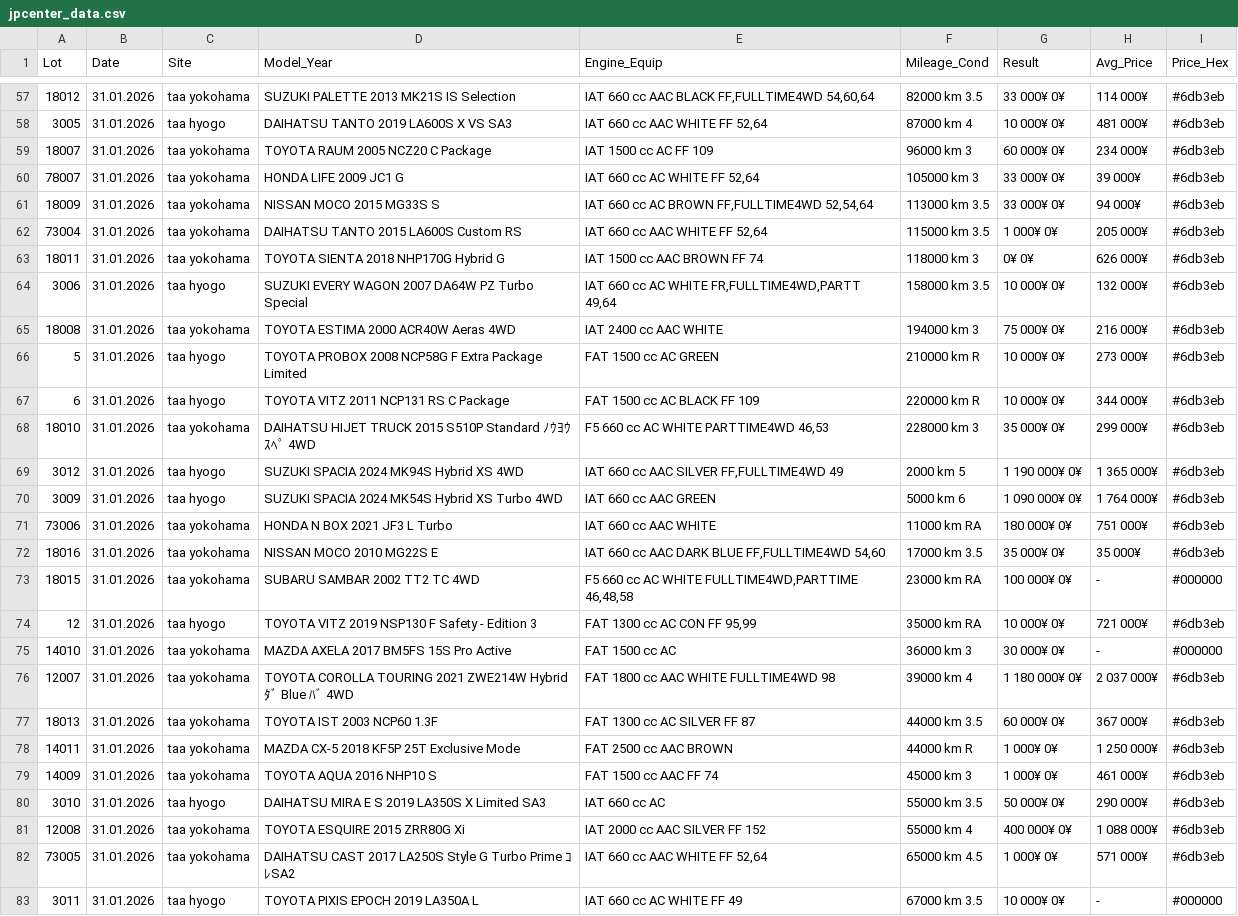
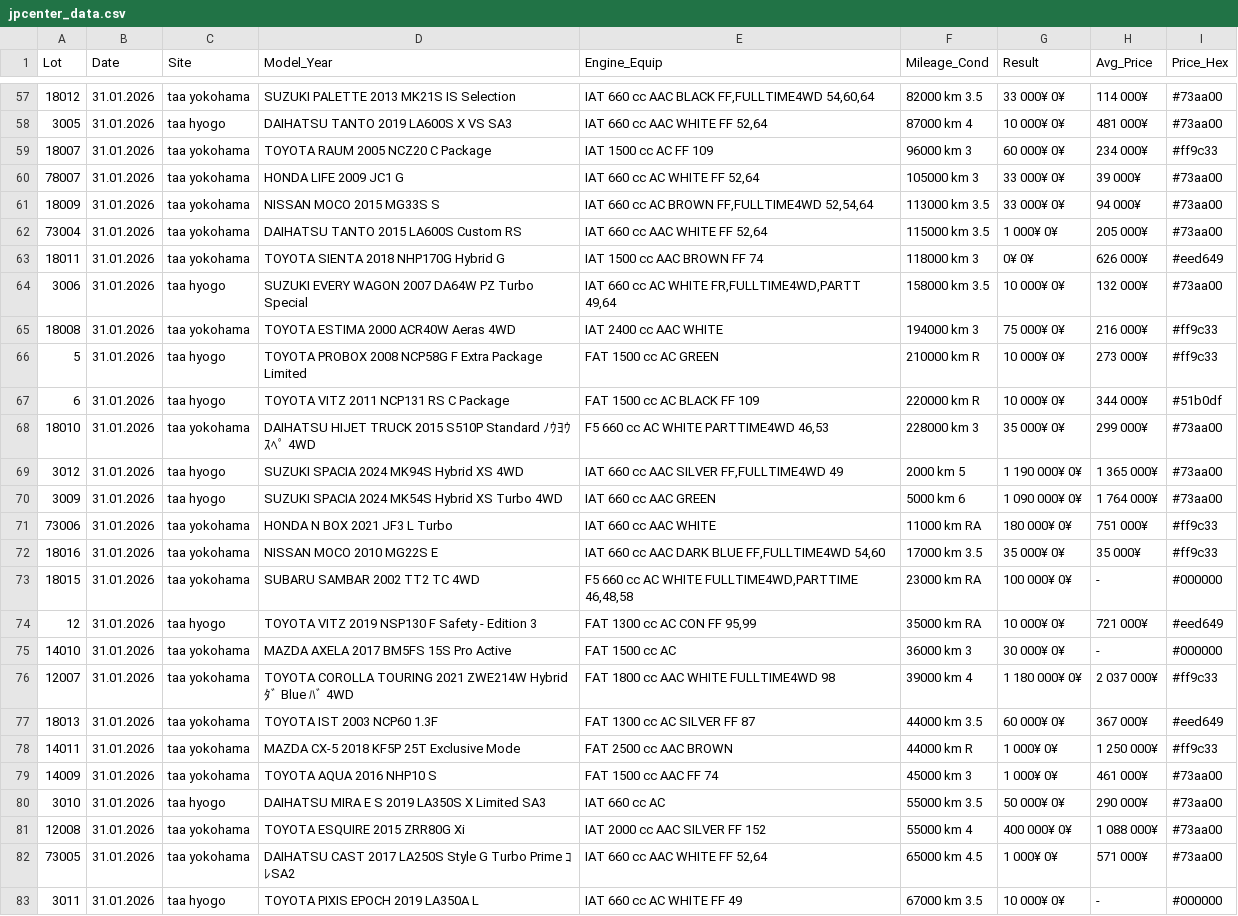
Before and after one commit to sunilvit/auction-data, a CSV file: jpcenter_data.csv, drawn as a sheet; only a part is shown, gaps mark what is left out; the diff covers the shown part only; the diff names each change by its address in the sheet, - before the commit and + after, or states it on an @@ line.

```diff
--- a/jpcenter_data.csv
+++ b/jpcenter_data.csv
-I57:I58 (Price_Hex): #6db3eb
+I57:I58 (Price_Hex): #73aa00
-I59 (Price_Hex): #6db3eb
+I59 (Price_Hex): #ff9c33
-I60:I62 (Price_Hex): #6db3eb
+I60:I62 (Price_Hex): #73aa00
-I63 (Price_Hex): #6db3eb
+I63 (Price_Hex): #eed649
-I64 (Price_Hex): #6db3eb
+I64 (Price_Hex): #73aa00
-I65:I66 (Price_Hex): #6db3eb
+I65:I66 (Price_Hex): #ff9c33
-I67 (Price_Hex): #6db3eb
+I67 (Price_Hex): #51b0df
-I68:I70 (Price_Hex): #6db3eb
+I68:I70 (Price_Hex): #73aa00
-I71:I72 (Price_Hex): #6db3eb
+I71:I72 (Price_Hex): #ff9c33
-I74 (Price_Hex): #6db3eb
+I74 (Price_Hex): #eed649
-I76 (Price_Hex): #6db3eb
+I76 (Price_Hex): #ff9c33
-I77 (Price_Hex): #6db3eb
+I77 (Price_Hex): #eed649
-I78 (Price_Hex): #6db3eb
+I78 (Price_Hex): #ff9c33
-I79:I82 (Price_Hex): #6db3eb
+I79:I82 (Price_Hex): #73aa00
```
Also changed, not shown: 2 added rows, 2 removed rows and 105 edited cells elsewhere in this file.
